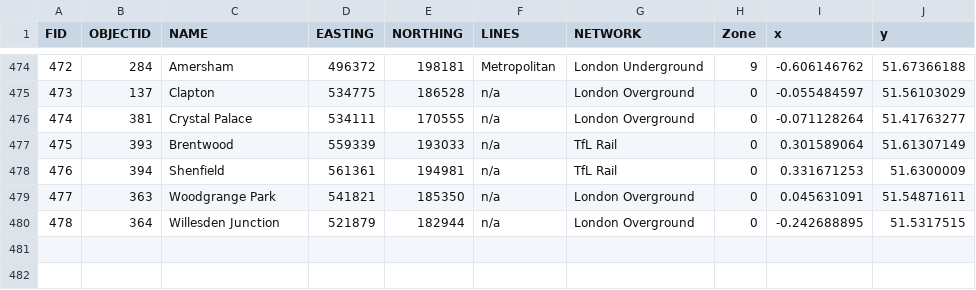
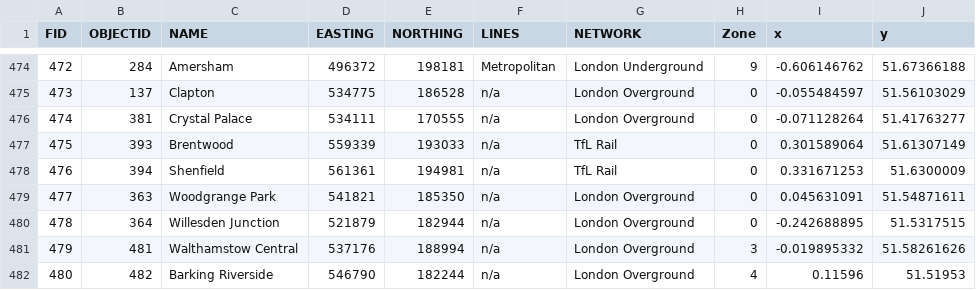
Before and after one commit to turing-db/turingdb, a CSV file: samples/tfl/stations.csv, drawn as a sheet; only a part is shown, gaps mark what is left out; the diff names each change by its address in the sheet, - before the commit and + after, or states it on an @@ line.

Commit message:
Add lines in tfl sample

```diff
--- a/samples/tfl/stations.csv
+++ b/samples/tfl/stations.csv
+row 481: 479 | 481 | Walthamstow Central | 537176 | 188994 | n/a | London Overground | 3 | -0.019895332 | 51.58261626
+row 482: 480 | 482 | Barking Riverside | 546790 | 182244 | n/a | London Overground | 4 | 0.11596 | 51.51953
```
Also changed, not shown: 2 other files.
